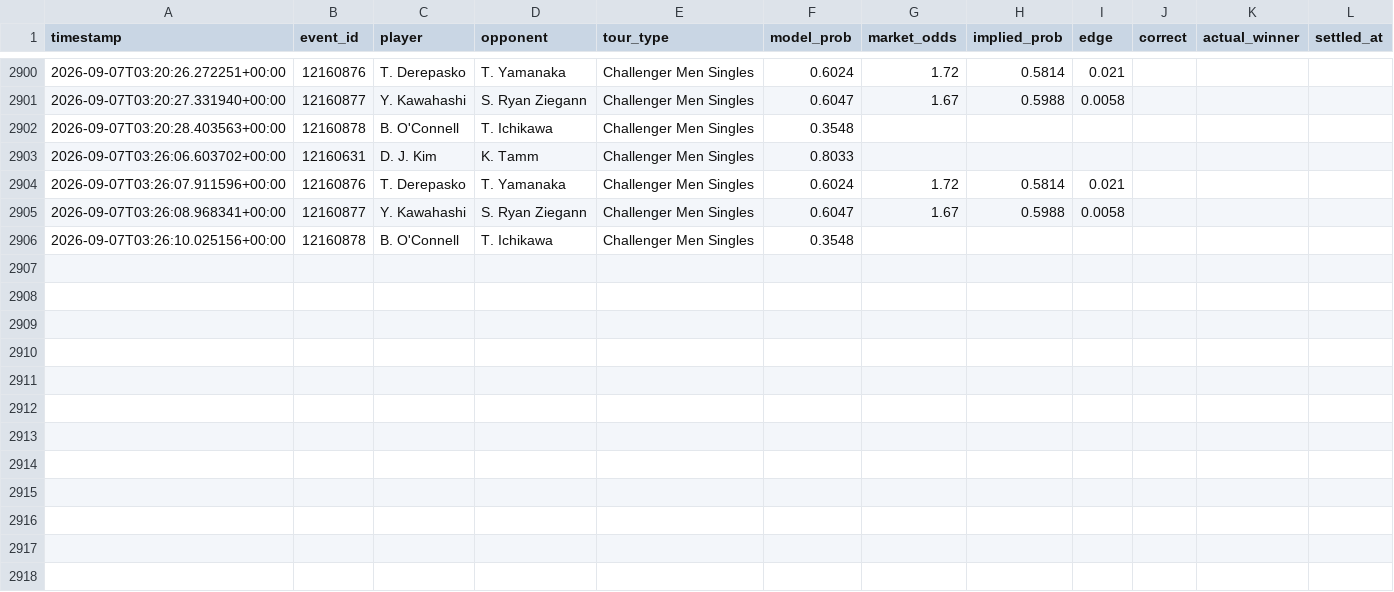
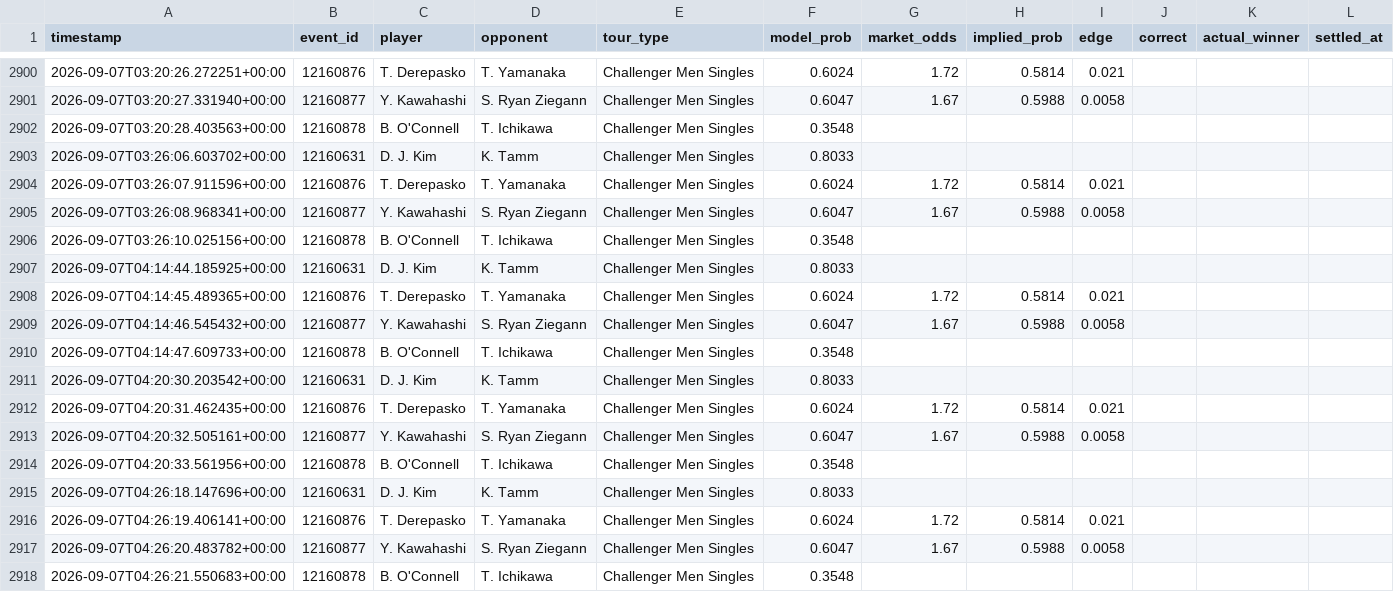
Before and after one commit to arbaazshakil-dev/Live-bet-all-sport, a CSV file: data/predictions_log.csv, drawn as a sheet; only a part is shown, gaps mark what is left out.

```diff
--- a/data/predictions_log.csv
+++ b/data/predictions_log.csv
@@ -2906 +2906,13 @@ timestamp,event_id,player,opponent,tour_type,model_prob,market_odds,implied_prob
 2026-09-07T03:26:10.025156+00:00,12160878,B. O'Connell,T. Ichikawa,Challenger Men Singles,0.3548,,,,,,
+2026-09-07T04:14:44.185925+00:00,12160631,D. J. Kim,K. Tamm,Challenger Men Singles,0.8033,,,,,,
+2026-09-07T04:14:45.489365+00:00,12160876,T. Derepasko,T. Yamanaka,Challenger Men Singles,0.6024,1.72,0.5814,0.021,,,
+2026-09-07T04:14:46.545432+00:00,12160877,Y. Kawahashi,S. Ryan Ziegann,Challenger Men Singles,0.6047,1.67,0.5988,0.0058,,,
+2026-09-07T04:14:47.609733+00:00,12160878,B. O'Connell,T. Ichikawa,Challenger Men Singles,0.3548,,,,,,
+2026-09-07T04:20:30.203542+00:00,12160631,D. J. Kim,K. Tamm,Challenger Men Singles,0.8033,,,,,,
+2026-09-07T04:20:31.462435+00:00,12160876,T. Derepasko,T. Yamanaka,Challenger Men Singles,0.6024,1.72,0.5814,0.021,,,
+2026-09-07T04:20:32.505161+00:00,12160877,Y. Kawahashi,S. Ryan Ziegann,Challenger Men Singles,0.6047,1.67,0.5988,0.0058,,,
+2026-09-07T04:20:33.561956+00:00,12160878,B. O'Connell,T. Ichikawa,Challenger Men Singles,0.3548,,,,,,
+2026-09-07T04:26:18.147696+00:00,12160631,D. J. Kim,K. Tamm,Challenger Men Singles,0.8033,,,,,,
+2026-09-07T04:26:19.406141+00:00,12160876,T. Derepasko,T. Yamanaka,Challenger Men Singles,0.6024,1.72,0.5814,0.021,,,
+2026-09-07T04:26:20.483782+00:00,12160877,Y. Kawahashi,S. Ryan Ziegann,Challenger Men Singles,0.6047,1.67,0.5988,0.0058,,,
+2026-09-07T04:26:21.550683+00:00,12160878,B. O'Connell,T. Ichikawa,Challenger Men Singles,0.3548,,,,,,
```
Also changed, not shown: 1 other file.
